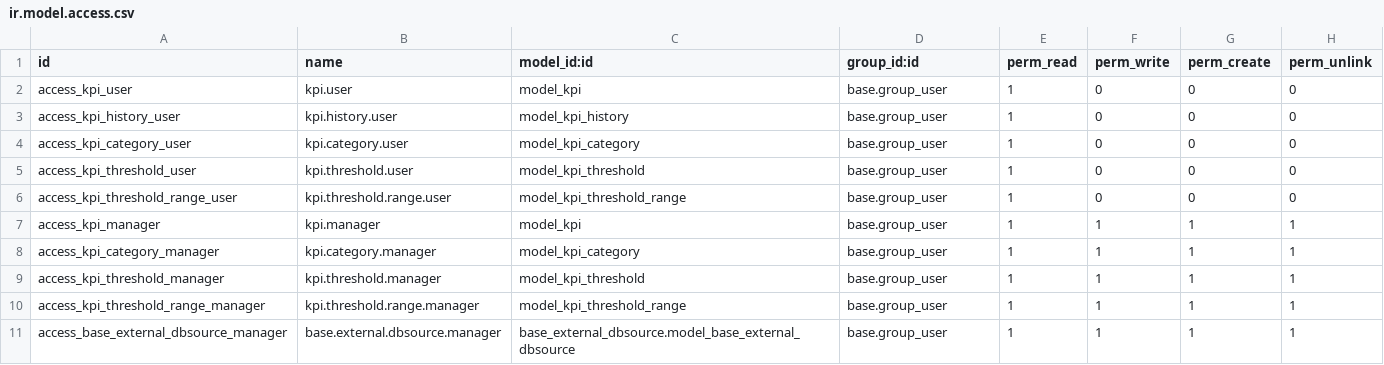
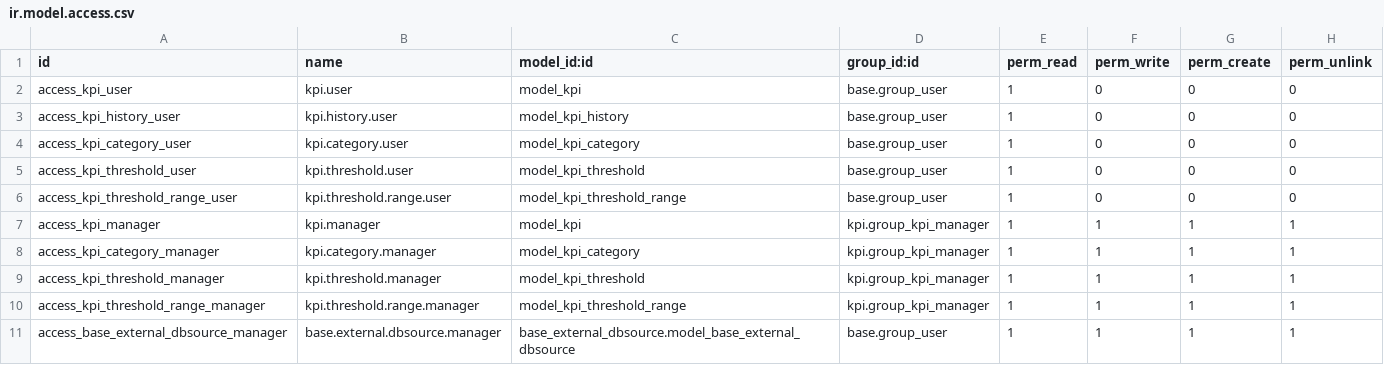
Before and after one commit to Vauxoo/reporting-engine, a CSV file: kpi/security/ir.model.access.csv, drawn as a sheet.

Commit message:
[IMP] kpi: Add Kanban Views. Improve python code, Allow to access Odoo

```diff
--- a/kpi/security/ir.model.access.csv
+++ b/kpi/security/ir.model.access.csv
@@ -6,6 +6,6 @@
 "access_kpi_threshold_range_user","kpi.threshold.range.user","model_kpi_threshold_range","base.group_user",1,0,0,0
-"access_kpi_manager","kpi.manager","model_kpi","base.group_user",1,1,1,1
-"access_kpi_category_manager","kpi.category.manager","model_kpi_category","base.group_user",1,1,1,1
-"access_kpi_threshold_manager","kpi.threshold.manager","model_kpi_threshold","base.group_user",1,1,1,1
-"access_kpi_threshold_range_manager","kpi.threshold.range.manager","model_kpi_threshold_range","base.group_user",1,1,1,1
+"access_kpi_manager","kpi.manager","model_kpi","kpi.group_kpi_manager",1,1,1,1
+"access_kpi_category_manager","kpi.category.manager","model_kpi_category","kpi.group_kpi_manager",1,1,1,1
+"access_kpi_threshold_manager","kpi.threshold.manager","model_kpi_threshold","kpi.group_kpi_manager",1,1,1,1
+"access_kpi_threshold_range_manager","kpi.threshold.range.manager","model_kpi_threshold_range","kpi.group_kpi_manager",1,1,1,1
 "access_base_external_dbsource_manager","base.external.dbsource.manager","base_external_dbsource.model_base_external_dbsource","base.group_user",1,1,1,1
```
Also changed, not shown: 11 other files.
